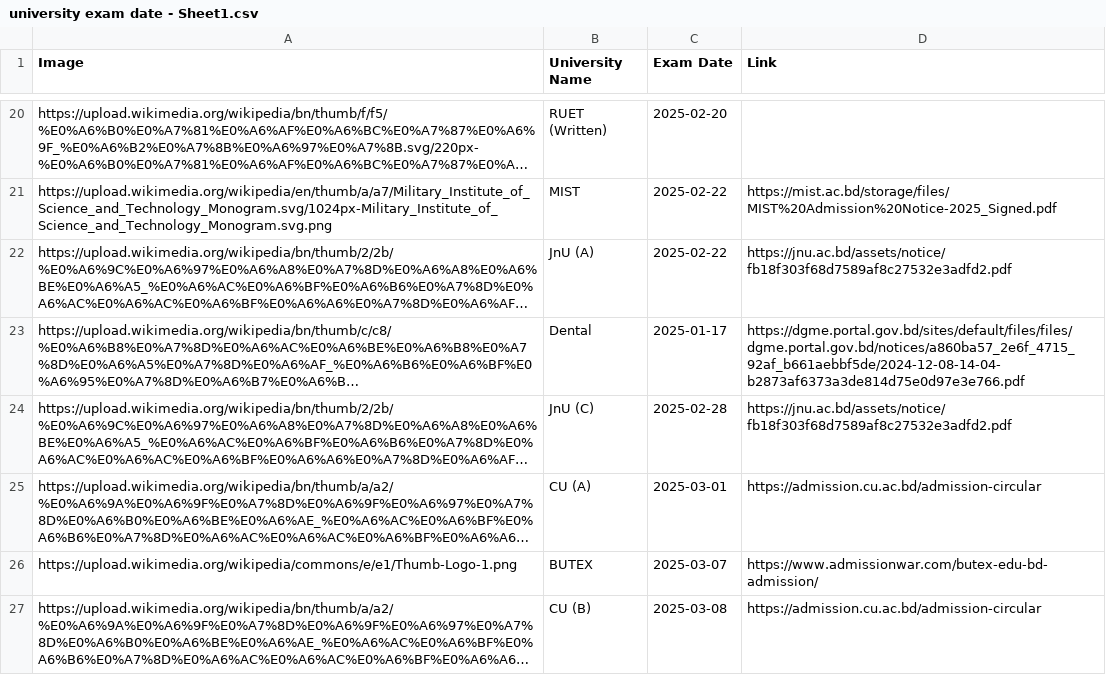
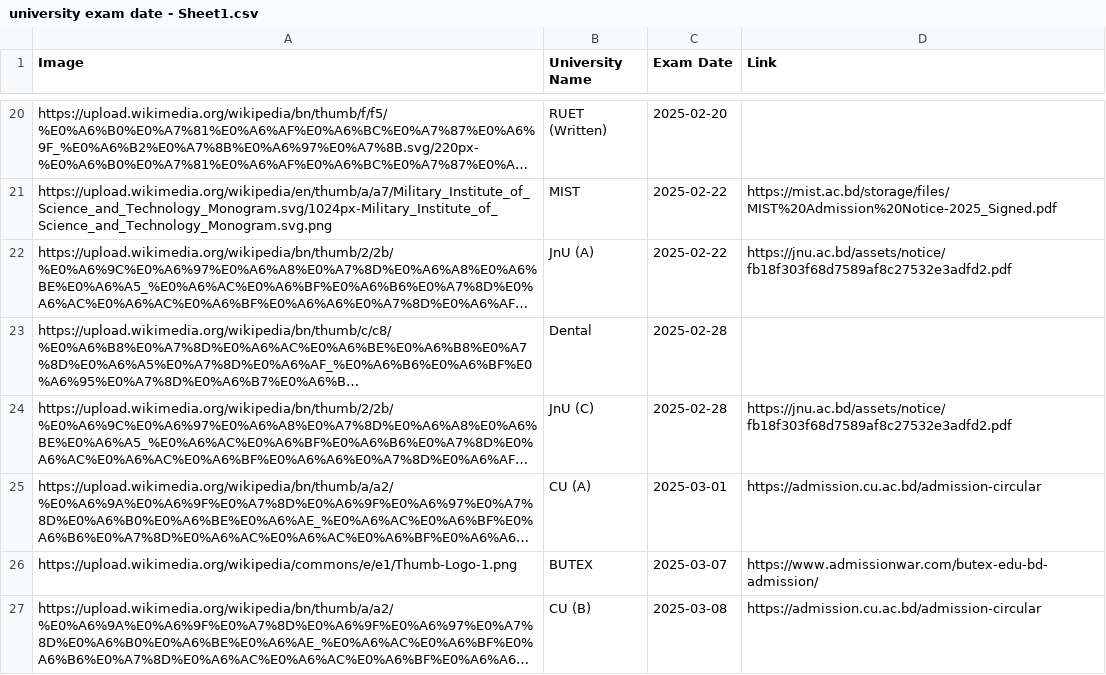
Before and after one commit to rahman-ziad/appdata, a CSV file: university exam date - Sheet1.csv, drawn as a sheet; only a part is shown, gaps mark what is left out; long unchanged cells end in …; the diff names each change by its address in the sheet, - before the commit and + after, or states it on an @@ line.

Commit message:
Update university exam date - Sheet1.csv

```diff
--- a/university exam date - Sheet1.csv
+++ b/university exam date - Sheet1.csv
-C23 (Exam Date): 2025-01-17
+C23 (Exam Date): 2025-02-28
-D23 (Link): https://dgme.portal.gov.bd/sites/default/files/files/dgme.portal.gov.bd/notices/a860ba57_2e6f_4715_92af_b661aebbf5de/2024-12-08-14-04-b2873af6373a3de814d75e0d97e3e766.pdf
+D23 (Link): (empty)
```
